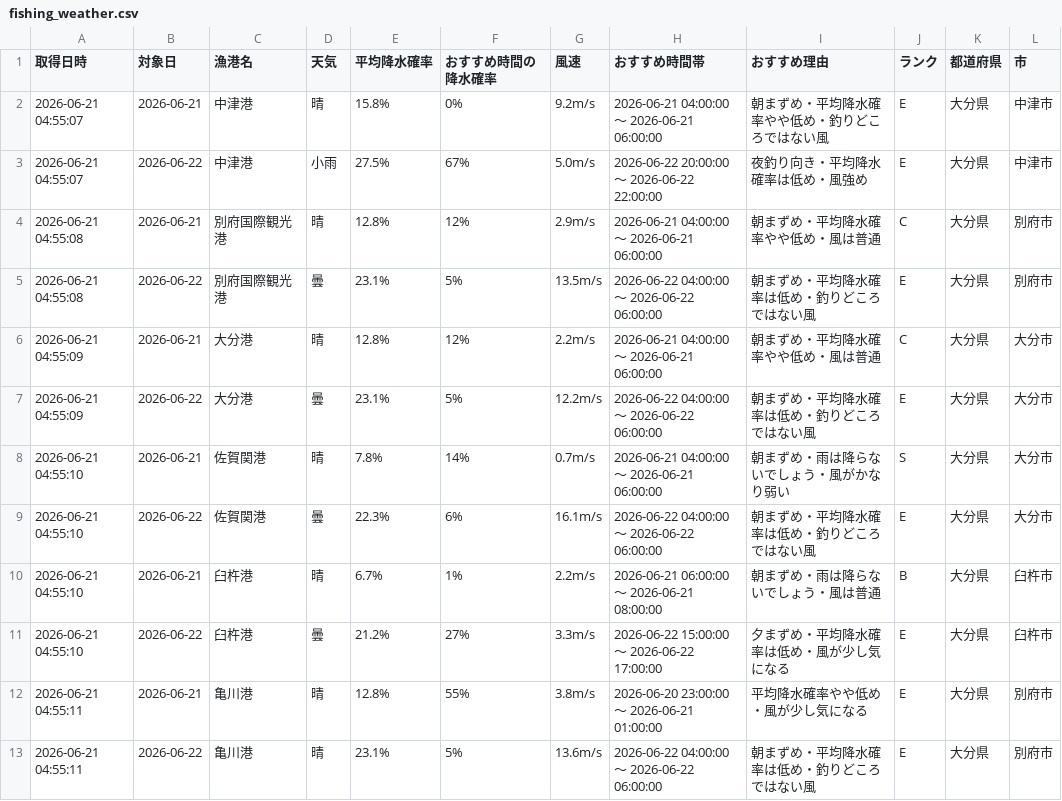
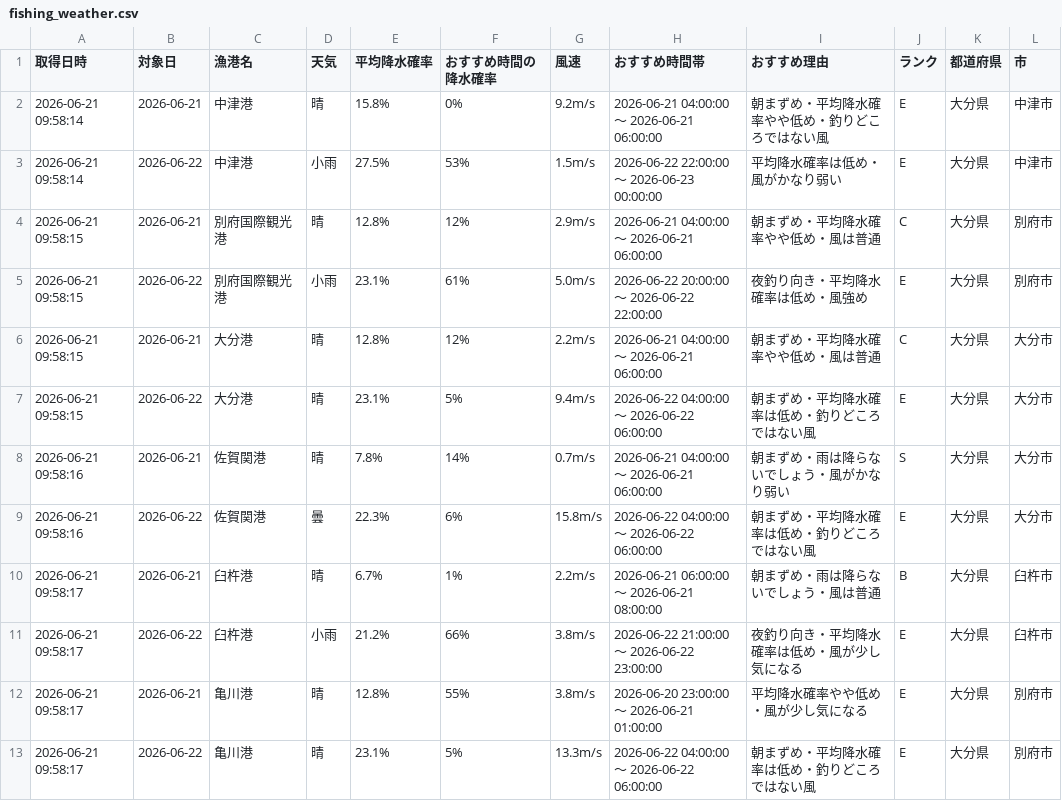
Before and after one commit to Naoya-ya-man/oita-fishing-dashboard, a CSV file: fishing_weather.csv, drawn as a sheet.

```diff
--- a/fishing_weather.csv
+++ b/fishing_weather.csv
@@ -1,13 +1,13 @@
 取得日時,対象日,漁港名,天気,平均降水確率,おすすめ時間の降水確率,風速,おすすめ時間帯,おすすめ理由,ランク,都道府県,市
-2026-06-21 04:55:07,2026-06-21,中津港,晴,15.8%,0%,9.2m/s,2026-06-21 04:00:00 ～ 2026-06-21 06:00:00,朝まずめ・平均降水確率やや低め・釣りどころではない風,E,大分県,中津市
-2026-06-21 04:55:07,2026-06-22,中津港,小雨,27.5%,67%,5.0m/s,2026-06-22 20:00:00 ～ 2026-06-22 22:00:00,夜釣り向き・平均降水確率は低め・風強め,E,大分県,中津市
-2026-06-21 04:55:08,2026-06-21,別府国際観光港,晴,12.8%,12%,2.9m/s,2026-06-21 04:00:00 ～ 2026-06-21 06:00:00,朝まずめ・平均降水確率やや低め・風は普通,C,大分県,別府市
-2026-06-21 04:55:08,2026-06-22,別府国際観光港,曇,23.1%,5%,13.5m/s,2026-06-22 04:00:00 ～ 2026-06-22 06:00:00,朝まずめ・平均降水確率は低め・釣りどころではない風,E,大分県,別府市
-2026-06-21 04:55:09,2026-06-21,大分港,晴,12.8%,12%,2.2m/s,2026-06-21 04:00:00 ～ 2026-06-21 06:00:00,朝まずめ・平均降水確率やや低め・風は普通,C,大分県,大分市
-2026-06-21 04:55:09,2026-06-22,大分港,曇,23.1%,5%,12.2m/s,2026-06-22 04:00:00 ～ 2026-06-22 06:00:00,朝まずめ・平均降水確率は低め・釣りどころではない風,E,大分県,大分市
-2026-06-21 04:55:10,2026-06-21,佐賀関港,晴,7.8%,14%,0.7m/s,2026-06-21 04:00:00 ～ 2026-06-21 06:00:00,朝まずめ・雨は降らないでしょう・風がかなり弱い,S,大分県,大分市
-2026-06-21 04:55:10,2026-06-22,佐賀関港,曇,22.3%,6%,16.1m/s,2026-06-22 04:00:00 ～ 2026-06-22 06:00:00,朝まずめ・平均降水確率は低め・釣りどころではない風,E,大分県,大分市
-2026-06-21 04:55:10,2026-06-21,臼杵港,晴,6.7%,1%,2.2m/s,2026-06-21 06:00:00 ～ 2026-06-21 08:00:00,朝まずめ・雨は降らないでしょう・風は普通,B,大分県,臼杵市
-2026-06-21 04:55:10,2026-06-22,臼杵港,曇,21.2%,27%,3.3m/s,2026-06-22 15:00:00 ～ 2026-06-22 17:00:00,夕まずめ・平均降水確率は低め・風が少し気になる,E,大分県,臼杵市
-2026-06-21 04:55:11,2026-06-21,亀川港,晴,12.8%,55%,3.8m/s,2026-06-20 23:00:00 ～ 2026-06-21 01:00:00,平均降水確率やや低め・風が少し気になる,E,大分県,別府市
-2026-06-21 04:55:11,2026-06-22,亀川港,晴,23.1%,5%,13.6m/s,2026-06-22 04:00:00 ～ 2026-06-22 06:00:00,朝まずめ・平均降水確率は低め・釣りどころではない風,E,大分県,別府市
+2026-06-21 09:58:14,2026-06-21,中津港,晴,15.8%,0%,9.2m/s,2026-06-21 04:00:00 ～ 2026-06-21 06:00:00,朝まずめ・平均降水確率やや低め・釣りどころではない風,E,大分県,中津市
+2026-06-21 09:58:14,2026-06-22,中津港,小雨,27.5%,53%,1.5m/s,2026-06-22 22:00:00 ～ 2026-06-23 00:00:00,平均降水確率は低め・風がかなり弱い,E,大分県,中津市
+2026-06-21 09:58:15,2026-06-21,別府国際観光港,晴,12.8%,12%,2.9m/s,2026-06-21 04:00:00 ～ 2026-06-21 06:00:00,朝まずめ・平均降水確率やや低め・風は普通,C,大分県,別府市
+2026-06-21 09:58:15,2026-06-22,別府国際観光港,小雨,23.1%,61%,5.0m/s,2026-06-22 20:00:00 ～ 2026-06-22 22:00:00,夜釣り向き・平均降水確率は低め・風強め,E,大分県,別府市
+2026-06-21 09:58:15,2026-06-21,大分港,晴,12.8%,12%,2.2m/s,2026-06-21 04:00:00 ～ 2026-06-21 06:00:00,朝まずめ・平均降水確率やや低め・風は普通,C,大分県,大分市
+2026-06-21 09:58:15,2026-06-22,大分港,晴,23.1%,5%,9.4m/s,2026-06-22 04:00:00 ～ 2026-06-22 06:00:00,朝まずめ・平均降水確率は低め・釣りどころではない風,E,大分県,大分市
+2026-06-21 09:58:16,2026-06-21,佐賀関港,晴,7.8%,14%,0.7m/s,2026-06-21 04:00:00 ～ 2026-06-21 06:00:00,朝まずめ・雨は降らないでしょう・風がかなり弱い,S,大分県,大分市
+2026-06-21 09:58:16,2026-06-22,佐賀関港,曇,22.3%,6%,15.8m/s,2026-06-22 04:00:00 ～ 2026-06-22 06:00:00,朝まずめ・平均降水確率は低め・釣りどころではない風,E,大分県,大分市
+2026-06-21 09:58:17,2026-06-21,臼杵港,晴,6.7%,1%,2.2m/s,2026-06-21 06:00:00 ～ 2026-06-21 08:00:00,朝まずめ・雨は降らないでしょう・風は普通,B,大分県,臼杵市
+2026-06-21 09:58:17,2026-06-22,臼杵港,小雨,21.2%,66%,3.8m/s,2026-06-22 21:00:00 ～ 2026-06-22 23:00:00,夜釣り向き・平均降水確率は低め・風が少し気になる,E,大分県,臼杵市
+2026-06-21 09:58:17,2026-06-21,亀川港,晴,12.8%,55%,3.8m/s,2026-06-20 23:00:00 ～ 2026-06-21 01:00:00,平均降水確率やや低め・風が少し気になる,E,大分県,別府市
+2026-06-21 09:58:17,2026-06-22,亀川港,晴,23.1%,5%,13.3m/s,2026-06-22 04:00:00 ～ 2026-06-22 06:00:00,朝まずめ・平均降水確率は低め・釣りどころではない風,E,大分県,別府市
```
